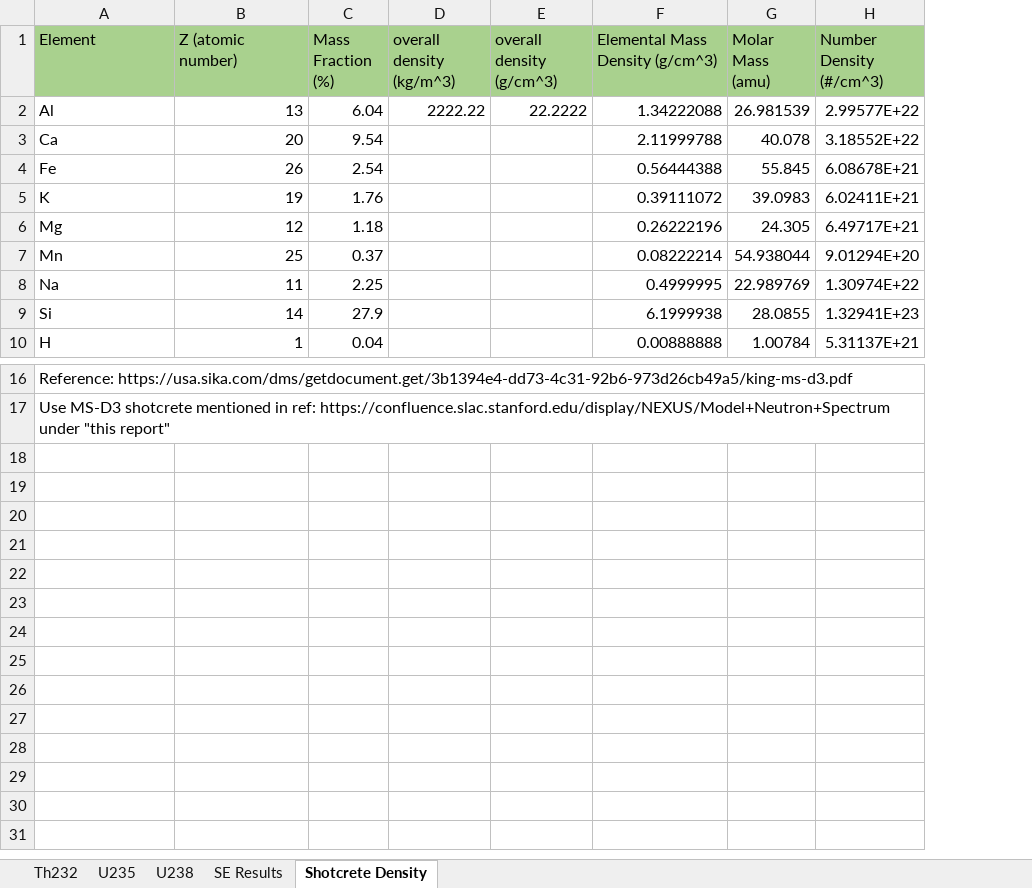
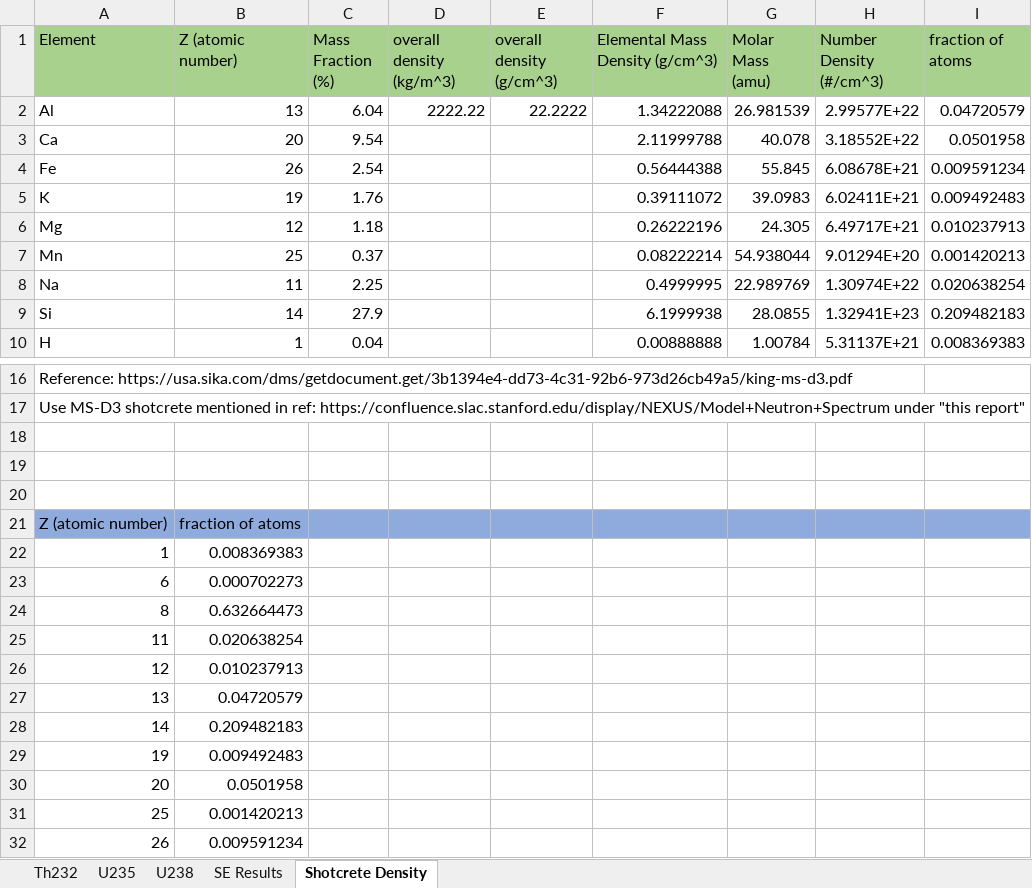
Before and after one commit to villano-lab/L3He_paper2023, an Excel workbook: neutron-bknd-spectra/decay_chains/decay_chains_data.xlsx, sheet Shotcrete Density, drawn as a sheet; only a part is shown, gaps mark what is left out; values as stored, in another font and other column widths than the file's, no borders; the diff names each change by its address in the sheet, - before the commit and + after, or states it on an @@ line.

Commit message:
[ANV] updated the decay chains and stopping element fractions

```diff
--- a/neutron-bknd-spectra/decay_chains/decay_chains_data.xlsx (sheet Shotcrete Density)
+++ b/neutron-bknd-spectra/decay_chains/decay_chains_data.xlsx (sheet Shotcrete Density)
+column I (fraction of atoms), rows 2-10: 0.04720579 | 0.0501958 | 0.009591234 | 0.009492483 | 0.010237913 | 0.001420213 | 0.020638254 | 0.209482183 | 0.008369383
+row 18: (empty)
+row 19: (empty)
+row 20: (empty)
+row 21: Z (atomic number) | fraction of atoms
+row 22: 1 | 0.008369383
+row 23: 6 | 0.000702273
+row 24: 8 | 0.632664473
+row 25: 11 | 0.020638254
+row 26: 12 | 0.010237913
+row 27: 13 | 0.04720579
+row 28: 14 | 0.209482183
+row 29: 19 | 0.009492483
+row 30: 20 | 0.0501958
+row 31: 25 | 0.001420213
+row 32: 26 | 0.009591234
```
Also changed, not shown: 1 other file.
